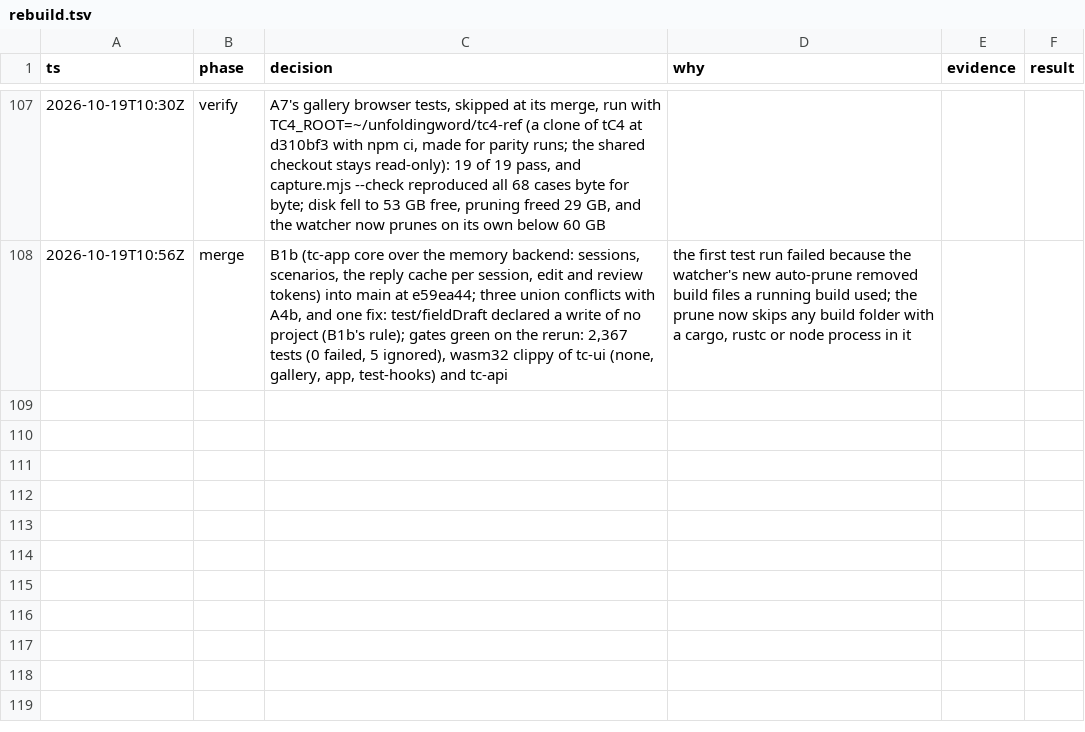
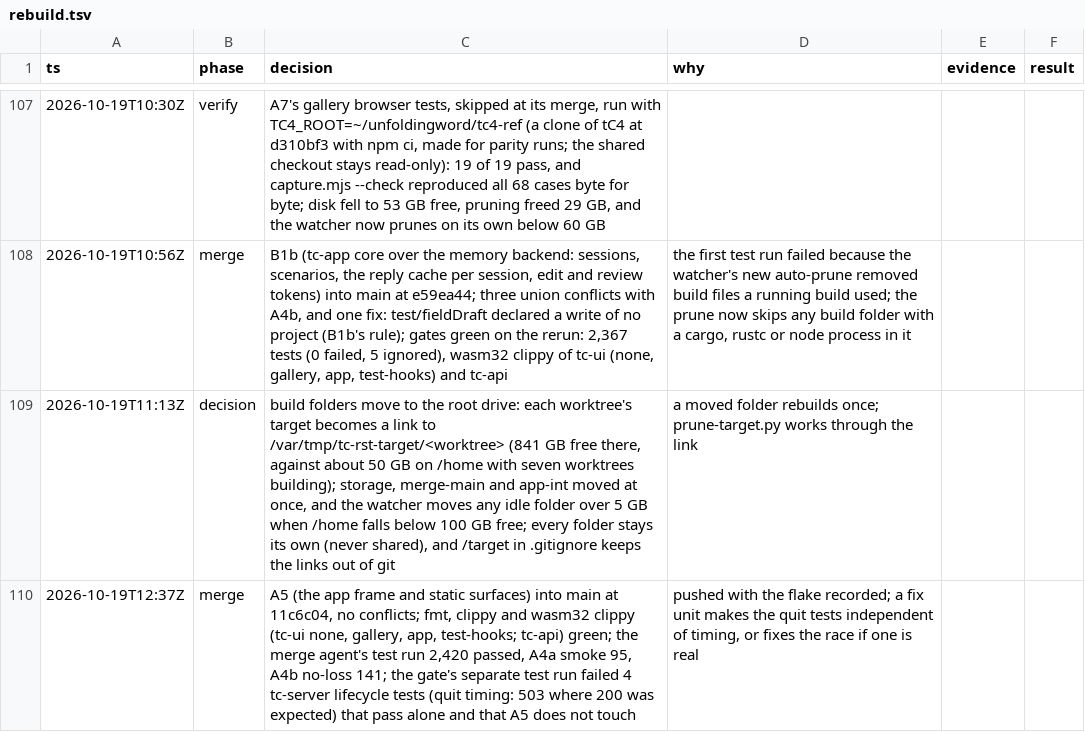
Before and after one commit to birchamp/tc-rst, a TSV file: .audit/rebuild.tsv, drawn as a sheet; only a part is shown, gaps mark what is left out.

```diff
--- a/.audit/rebuild.tsv
+++ b/.audit/rebuild.tsv
@@ -108 +108,3 @@ ts	phase	decision	why	evidence	result
 2026-10-19T10:56Z	merge	B1b (tc-app core over the memory backend: sessions, scenarios, the reply cache per session, edit and review tokens) into main at e59ea44; three union conflicts with A4b, and one fix: test/fieldDraft declared a write of no project (B1b's rule); gates green on the rerun: 2,367 tests (0 failed, 5 ignored), wasm32 clippy of tc-ui (none, gallery, app, test-hooks) and tc-api	the first test run failed because the watcher's new auto-prune removed build files a running build used; the prune now skips any build folder with a cargo, rustc or node process in it
+2026-10-19T11:13Z	decision	build folders move to the root drive: each worktree's target becomes a link to /var/tmp/tc-rst-target/<worktree> (841 GB free there, against about 50 GB on /home with seven worktrees building); storage, merge-main and app-int moved at once, and the watcher moves any idle folder over 5 GB when /home falls below 100 GB free; every folder stays its own (never shared), and /target in .gitignore keeps the links out of git	a moved folder rebuilds once; prune-target.py works through the link
+2026-10-19T12:37Z	merge	A5 (the app frame and static surfaces) into main at 11c6c04, no conflicts; fmt, clippy and wasm32 clippy (tc-ui none, gallery, app, test-hooks; tc-api) green; the merge agent's test run 2,420 passed, A4a smoke 95, A4b no-loss 141; the gate's separate test run failed 4 tc-server lifecycle tests (quit timing: 503 where 200 was expected) that pass alone and that A5 does not touch	pushed with the flake recorded; a fix unit makes the quit tests independent of timing, or fixes the race if one is real
```
Also changed, not shown: 4 other files.
